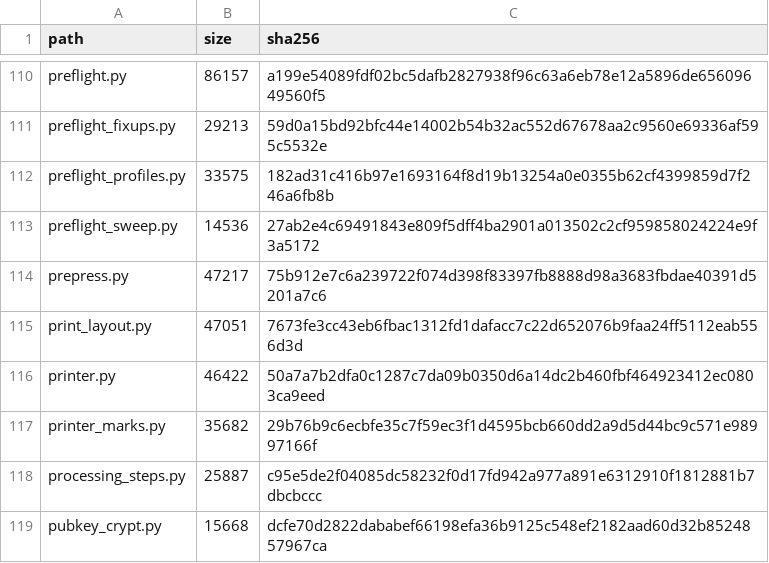
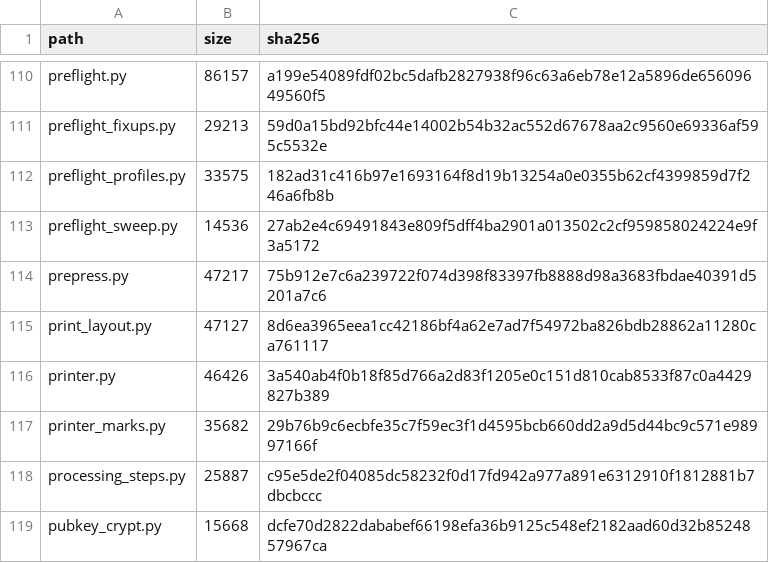
Before and after one commit to jasonulbright/Spectra-PDF, a TSV file: src/engine/PAYLOAD-MANIFEST.tsv, drawn as a sheet; only a part is shown, gaps mark what is left out.

```diff
--- a/src/engine/PAYLOAD-MANIFEST.tsv
+++ b/src/engine/PAYLOAD-MANIFEST.tsv
@@ -114,4 +114,4 @@ preflight_sweep.py	14536	27ab2e4c69491843e809f5dff4ba2901a013502c2cf959858024224
 prepress.py	47217	75b912e7c6a239722f074d398f83397fb8888d98a3683fbdae40391d5201a7c6
-print_layout.py	47051	7673fe3cc43eb6fbac1312fd1dafacc7c22d652076b9faa24ff5112eab556d3d
-printer.py	46422	50a7a7b2dfa0c1287c7da09b0350d6a14dc2b460fbf464923412ec0803ca9eed
+print_layout.py	47127	8d6ea3965eea1cc42186bf4a62e7ad7f54972ba826bdb28862a11280ca761117
+printer.py	46426	3a540ab4f0b18f85d766a2d83f1205e0c151d810cab8533f87c0a4429827b389
 printer_marks.py	35682	29b76b9c6ecbfe35c7f59ec3f1d4595bcb660dd2a9d5d44bc9c571e98997166f
```
Also changed, not shown: src/renderer/locales/engine-messages.tsv, 9 other files.
